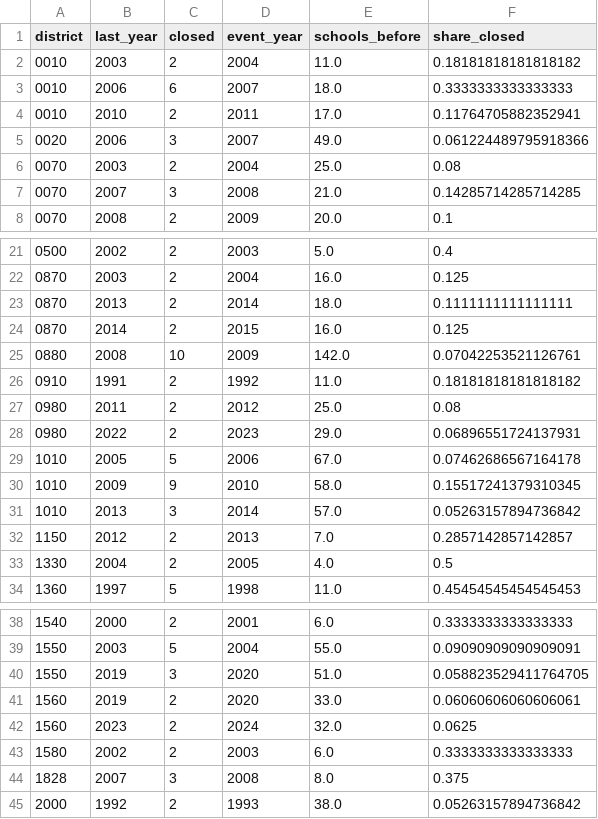
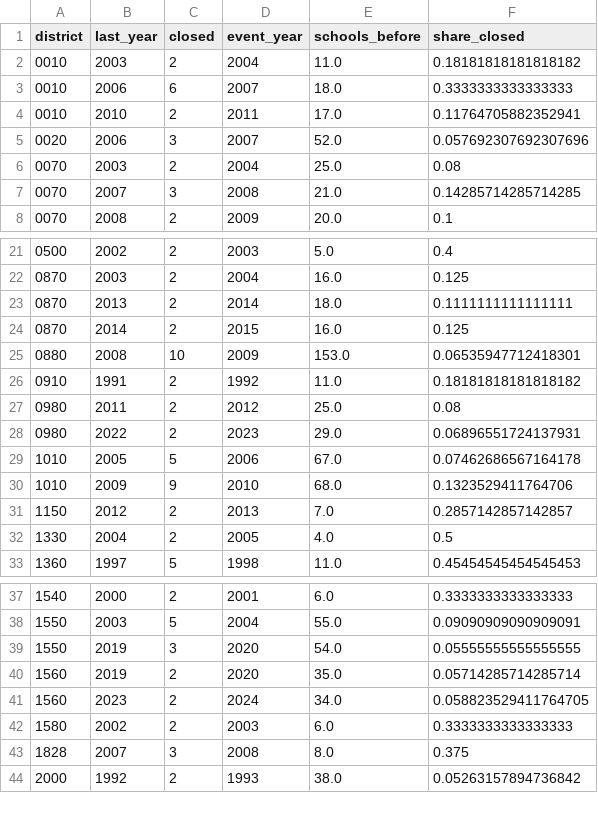
Before and after one commit to brianckeegan/charting-boulder, a CSV file: 2026-10-alternatives/output/alt-closure-rounds.csv, drawn as a sheet; only a part is shown, gaps mark what is left out.

```diff
--- a/2026-10-alternatives/output/alt-closure-rounds.csv
+++ b/2026-10-alternatives/output/alt-closure-rounds.csv
@@ -4,3 +4,3 @@ district,last_year,closed,event_year,schools_before,share_closed
 0010,2010,2,2011,17.0,0.11764705882352941
-0020,2006,3,2007,49.0,0.061224489795918366
+0020,2006,3,2007,52.0,0.057692307692307696
 0070,2003,2,2004,25.0,0.08
@@ -24,3 +24,3 @@ district,last_year,closed,event_year,schools_before,share_closed
 0870,2014,2,2015,16.0,0.125
-0880,2008,10,2009,142.0,0.07042253521126761
+0880,2008,10,2009,153.0,0.06535947712418301
 0910,1991,2,1992,11.0,0.18181818181818182
@@ -29,4 +29,3 @@ district,last_year,closed,event_year,schools_before,share_closed
 1010,2005,5,2006,67.0,0.07462686567164178
-1010,2009,9,2010,58.0,0.15517241379310345
-1010,2013,3,2014,57.0,0.05263157894736842
+1010,2009,9,2010,68.0,0.1323529411764706
 1150,2012,2,2013,7.0,0.2857142857142857
@@ -39,5 +38,5 @@ district,last_year,closed,event_year,schools_before,share_closed
 1550,2003,5,2004,55.0,0.09090909090909091
-1550,2019,3,2020,51.0,0.058823529411764705
-1560,2019,2,2020,33.0,0.06060606060606061
-1560,2023,2,2024,32.0,0.0625
+1550,2019,3,2020,54.0,0.05555555555555555
+1560,2019,2,2020,35.0,0.05714285714285714
+1560,2023,2,2024,34.0,0.058823529411764705
 1580,2002,2,2003,6.0,0.3333333333333333
```
Also changed, not shown: 2026-10-alternatives/data/analysis/district-panel.csv, 2026-10-alternatives/data/processed/district-teacher-fte-cde.csv, 41 other files.
